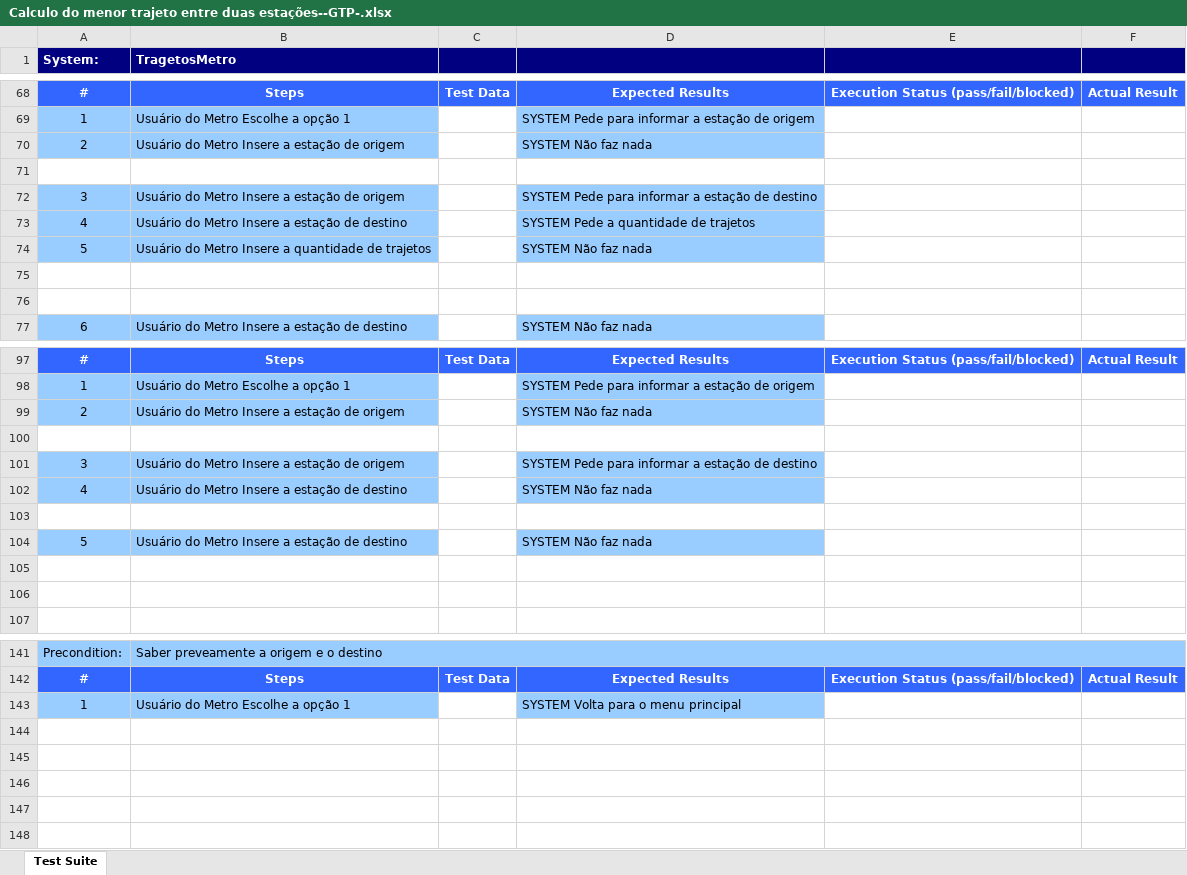
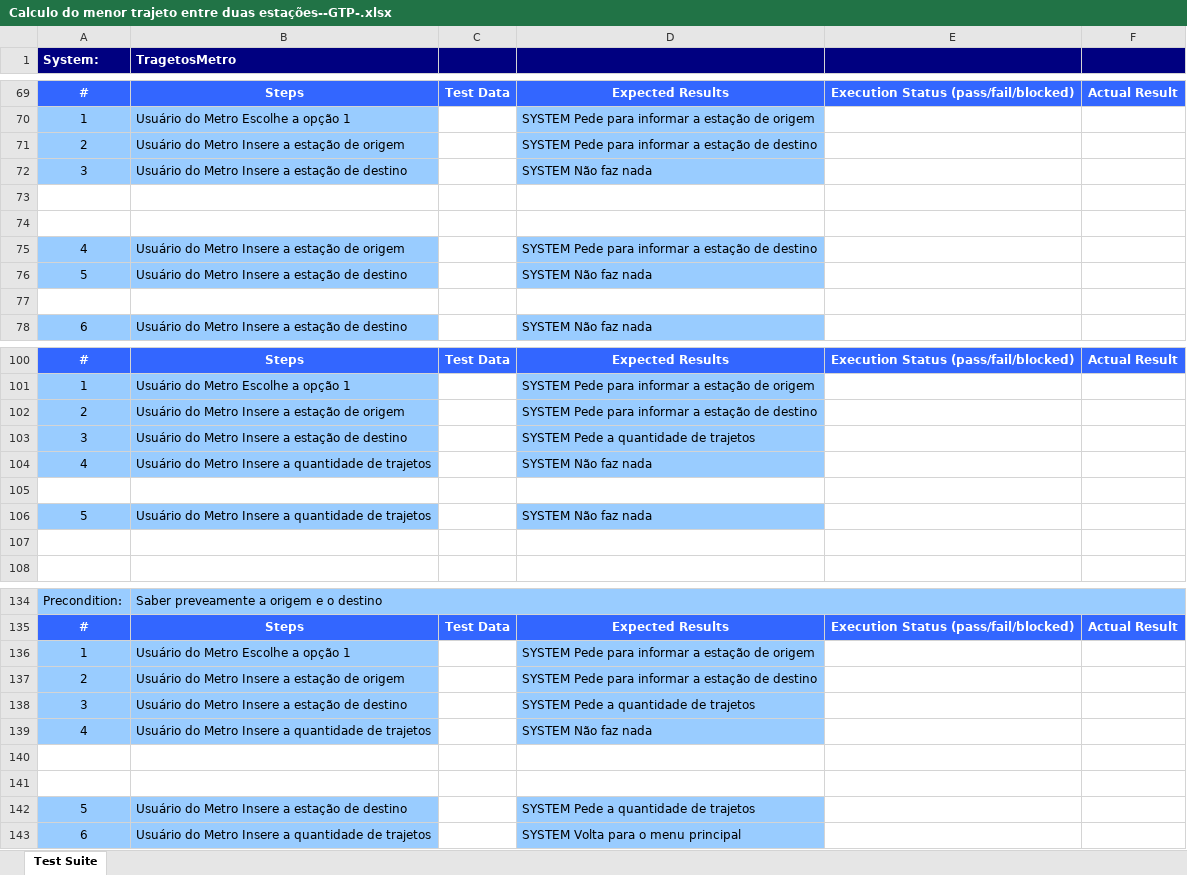
Before and after one commit to Natan7/Trajetos_Metro_Londres, an Excel workbook: MetroLondres/output/xlsx/Calculo do menor trajeto entre duas estações--GTP-.xlsx, sheet Test Suite, drawn as a sheet; only a part is shown, gaps mark what is left out; values as stored, in another font and other column widths than the file's, no borders; removed rows and columns are numbered as before the commit, all else as after; the diff covers the shown part only; the diff names each change by its address in the sheet, - before the commit and + after, or states it on an @@ line.

```diff
--- a/MetroLondres/output/xlsx/Calculo do menor trajeto entre duas estações--GTP-.xlsx (sheet Test Suite)
+++ b/MetroLondres/output/xlsx/Calculo do menor trajeto entre duas estações--GTP-.xlsx (sheet Test Suite)
-row 70: 2 | Usuário do Metro Insere a estação de origem |  | SYSTEM Não faz nada
+row 71: 2 | Usuário do Metro Insere a estação de origem |  | SYSTEM Pede para informar a estação de destino
@@ row 130 moved to row 72: 3 @@
-row 72: 3 | Usuário do Metro Insere a estação de origem |  | SYSTEM Pede para informar a estação de destino
-row 73: 4 | Usuário do Metro Insere a estação de destino |  | SYSTEM Pede a quantidade de trajetos
-row 74: 5 | Usuário do Metro Insere a quantidade de trajetos |  | SYSTEM Não faz nada
@@ row 60 moved to row 75: 4 @@
@@ row 134 moved to row 76: 5 @@
-row 99: 2 | Usuário do Metro Insere a estação de origem |  | SYSTEM Não faz nada
+row 102: 2 | Usuário do Metro Insere a estação de origem |  | SYSTEM Pede para informar a estação de destino
+row 103: 3 | Usuário do Metro Insere a estação de destino |  | SYSTEM Pede a quantidade de trajetos
+row 104: 4 | Usuário do Metro Insere a quantidade de trajetos |  | SYSTEM Não faz nada
-row 101: 3 | Usuário do Metro Insere a estação de origem |  | SYSTEM Pede para informar a estação de destino
-row 102: 4 | Usuário do Metro Insere a estação de destino |  | SYSTEM Não faz nada
-row 106: (empty)
+row 106: 5 | Usuário do Metro Insere a quantidade de trajetos |  | SYSTEM Não faz nada
-A106:B106 fill: none
+A106:B106 fill: #99CCFF
-D106 fill: none
+D106 fill: #99CCFF
@@ row 104 moved to row 60: 5 @@
-row 105: (empty)
@@ row 128 moved to row 136: 1 @@
+row 137: 2 | Usuário do Metro Insere a estação de origem |  | SYSTEM Pede para informar a estação de destino
+row 138: 3 | Usuário do Metro Insere a estação de destino |  | SYSTEM Pede a quantidade de trajetos
+row 139: 4 | Usuário do Metro Insere a quantidade de trajetos |  | SYSTEM Não faz nada
-row 140: 1 | Usuário do Metro Escolhe a opção 1 |  | SYSTEM Volta para o menu principal
+row 140: (empty)
-A140:B140 fill: #99CCFF
+A140:B140 fill: none
-D140 fill: #99CCFF
+D140 fill: none
+row 141: (empty)
+row 142: 5 | Usuário do Metro Insere a estação de destino |  | SYSTEM Pede a quantidade de trajetos
+row 143: 6 | Usuário do Metro Insere a quantidade de trajetos |  | SYSTEM Volta para o menu principal
```
Also changed, not shown: 4 added rows, 6 removed rows, 4 moved rows, 12 edited cells and cell formats elsewhere in this sheet, MetroLondres/output/xlsx/Calculo do menor trajeto entre duas estações--ART-.xlsx, MetroLondres/output/xlsx/Calculo do menor trajeto entre duas estações--Complete-.xlsx, 10 other files.
